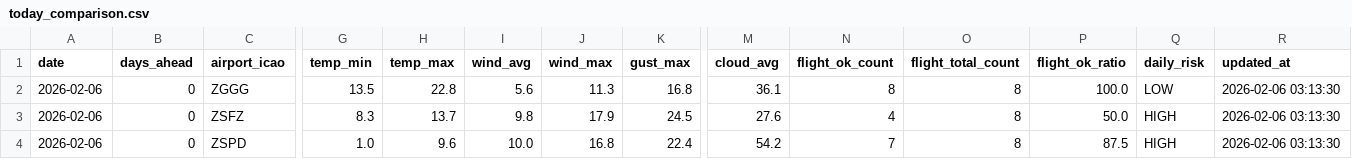
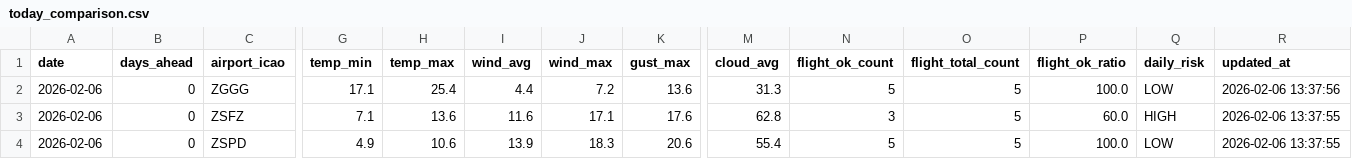
Before and after one commit to s0914712/pla-data-dashboard, a CSV file: data/today_comparison.csv, drawn as a sheet; only a part is shown, gaps mark what is left out; the diff names each change by its address in the sheet, - before the commit and + after, or states it on an @@ line.

```diff
--- a/data/today_comparison.csv
+++ b/data/today_comparison.csv
-G2 (temp_min): 13.5
+G2 (temp_min): 17.1
-H2 (temp_max): 22.8
+H2 (temp_max): 25.4
-I2 (wind_avg): 5.6
+I2 (wind_avg): 4.4
-J2 (wind_max): 11.3
+J2 (wind_max): 7.2
-K2 (gust_max): 16.8
+K2 (gust_max): 13.6
-M2 (cloud_avg): 36.1
+M2 (cloud_avg): 31.3
-N2 (flight_ok_count): 8
+N2 (flight_ok_count): 5
-O2:O4 (flight_total_count): 8
+O2:O4 (flight_total_count): 5
-R2 (updated_at): 2026-02-06 03:13:30
+R2 (updated_at): 2026-02-06 13:37:56
-G3 (temp_min): 8.3
+G3 (temp_min): 7.1
-H3 (temp_max): 13.7
+H3 (temp_max): 13.6
-I3 (wind_avg): 9.8
+I3 (wind_avg): 11.6
-J3 (wind_max): 17.9
+J3 (wind_max): 17.1
-K3 (gust_max): 24.5
+K3 (gust_max): 17.6
-M3 (cloud_avg): 27.6
+M3 (cloud_avg): 62.8
-N3 (flight_ok_count): 4
+N3 (flight_ok_count): 3
-P3 (flight_ok_ratio): 50.0
+P3 (flight_ok_ratio): 60.0
-R3:R4 (updated_at): 2026-02-06 03:13:30
+R3:R4 (updated_at): 2026-02-06 13:37:55
-G4 (temp_min): 1.0
+G4 (temp_min): 4.9
-H4 (temp_max): 9.6
+H4 (temp_max): 10.6
-I4 (wind_avg): 10.0
+I4 (wind_avg): 13.9
-J4 (wind_max): 16.8
+J4 (wind_max): 18.3
-K4 (gust_max): 22.4
+K4 (gust_max): 20.6
-M4 (cloud_avg): 54.2
+M4 (cloud_avg): 55.4
-N4 (flight_ok_count): 7
+N4 (flight_ok_count): 5
-P4 (flight_ok_ratio): 87.5
+P4 (flight_ok_ratio): 100.0
-Q4 (daily_risk): HIGH
+Q4 (daily_risk): LOW
```
Also changed, not shown: data/airport_weather_forecast.csv.
